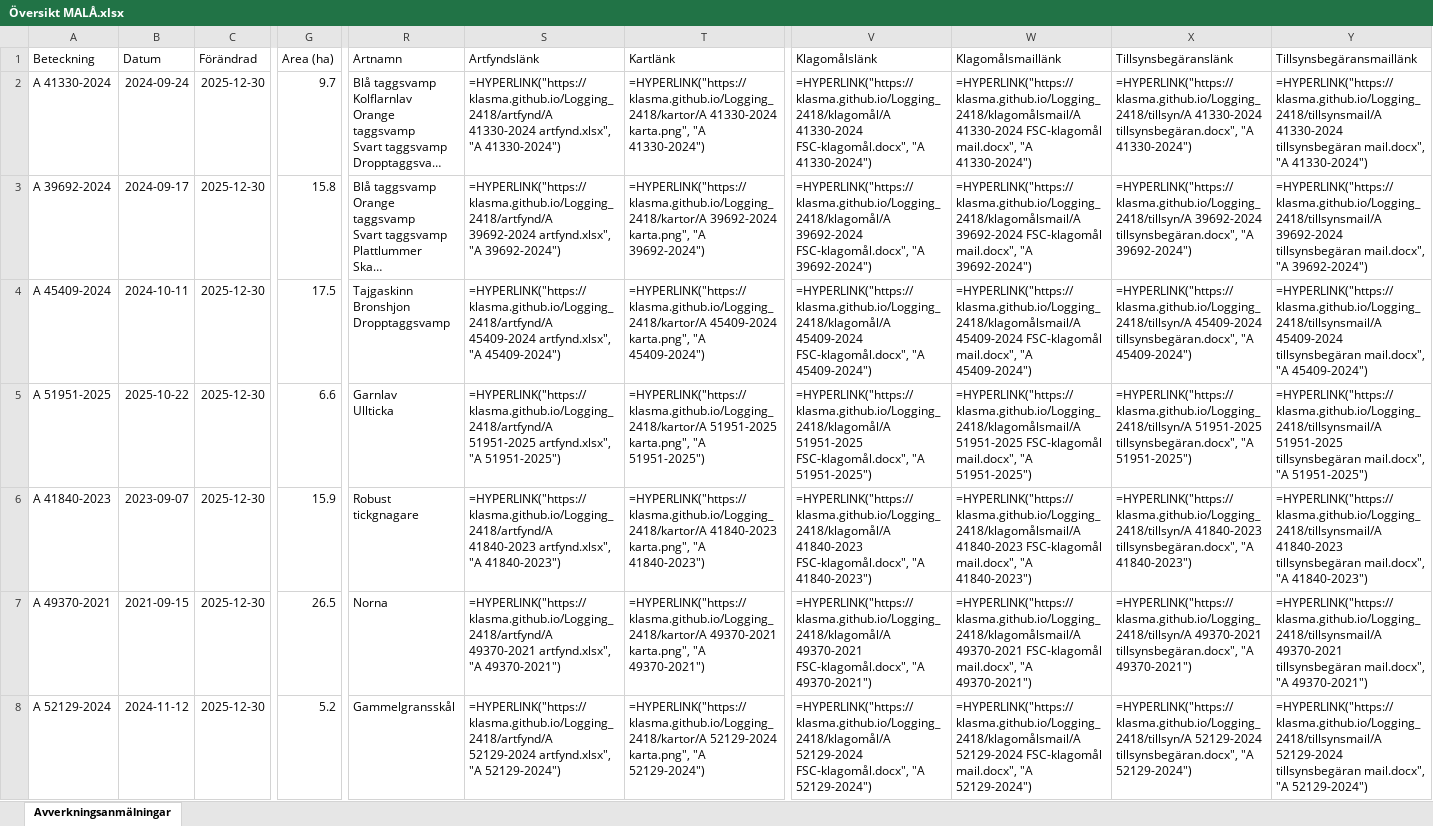
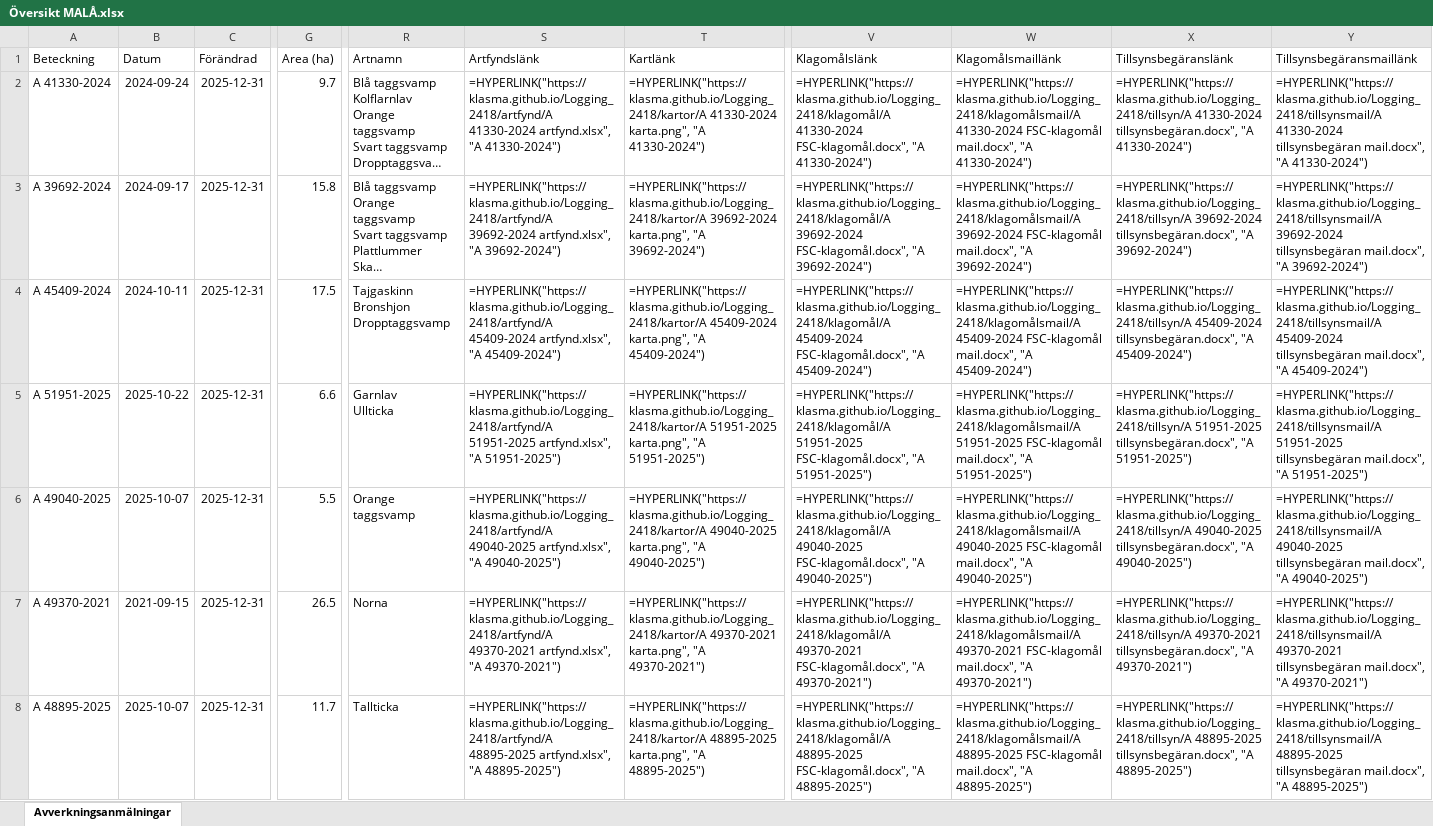
Before and after one commit to klasma/Logging_2418, an Excel workbook: Översikt MALÅ.xlsx, sheet Avverkningsanmälningar, drawn as a sheet; only a part is shown, gaps mark what is left out; long unchanged cells end in …; values as stored, in another font and other column widths than the file's, no borders; formulas without a stored value are shown as written; the diff covers the shown part only; the diff names each change by its address in the sheet, - before the commit and + after, or states it on an @@ line.

```diff
--- a/Översikt MALÅ.xlsx (sheet Avverkningsanmälningar)
+++ b/Översikt MALÅ.xlsx (sheet Avverkningsanmälningar)
-C2:C8 (Förändrad): 2025-12-30
+C2:C8 (Förändrad): 2025-12-31
-A6 (Beteckning): A 41840-2023
+A6 (Beteckning): A 49040-2025
-B6 (Datum): 2023-09-07
+B6 (Datum): 2025-10-07
-G6 (Area (ha)): 15.9
+G6 (Area (ha)): 5.5
-R6 (Artnamn): Robust tickgnagare
+R6 (Artnamn): Orange taggsvamp
-S6 (Artfyndslänk): =HYPERLINK("https://klasma.github.io/Logging_2418/artfynd/A 41840-2023 artfynd.xlsx", "A 41840-2023")
+S6 (Artfyndslänk): =HYPERLINK("https://klasma.github.io/Logging_2418/artfynd/A 49040-2025 artfynd.xlsx", "A 49040-2025")
-T6 (Kartlänk): =HYPERLINK("https://klasma.github.io/Logging_2418/kartor/A 41840-2023 karta.png", "A 41840-2023")
+T6 (Kartlänk): =HYPERLINK("https://klasma.github.io/Logging_2418/kartor/A 49040-2025 karta.png", "A 49040-2025")
-V6 (Klagomålslänk): =HYPERLINK("https://klasma.github.io/Logging_2418/klagomål/A 41840-2023 FSC-klagomål.docx", "A 41840-2023")
+V6 (Klagomålslänk): =HYPERLINK("https://klasma.github.io/Logging_2418/klagomål/A 49040-2025 FSC-klagomål.docx", "A 49040-2025")
-W6 (Klagomålsmaillänk): =HYPERLINK("https://klasma.github.io/Logging_2418/klagomålsmail/A 41840-2023 FSC-klagomål mail.docx", "A 41840-2023")
+W6 (Klagomålsmaillänk): =HYPERLINK("https://klasma.github.io/Logging_2418/klagomålsmail/A 49040-2025 FSC-klagomål mail.docx", "A 49040-2025")
-X6 (Tillsynsbegäranslänk): =HYPERLINK("https://klasma.github.io/Logging_2418/tillsyn/A 41840-2023 tillsynsbegäran.docx", "A 41840-2023")
+X6 (Tillsynsbegäranslänk): =HYPERLINK("https://klasma.github.io/Logging_2418/tillsyn/A 49040-2025 tillsynsbegäran.docx", "A 49040-2025")
-Y6 (Tillsynsbegäransmaillänk): =HYPERLINK("https://klasma.github.io/Logging_2418/tillsynsmail/A 41840-2023 tillsynsbegäran mail.docx", "A 41840-2023")
+Y6 (Tillsynsbegäransmaillänk): =HYPERLINK("https://klasma.github.io/Logging_2418/tillsynsmail/A 49040-2025 tillsynsbegäran mail.docx", "A 49040-2025")
-A8 (Beteckning): A 52129-2024
+A8 (Beteckning): A 48895-2025
-B8 (Datum): 2024-11-12
+B8 (Datum): 2025-10-07
-G8 (Area (ha)): 5.2
+G8 (Area (ha)): 11.7
-R8 (Artnamn): Gammelgransskål
+R8 (Artnamn): Tallticka
-S8 (Artfyndslänk): =HYPERLINK("https://klasma.github.io/Logging_2418/artfynd/A 52129-2024 artfynd.xlsx", "A 52129-2024")
+S8 (Artfyndslänk): =HYPERLINK("https://klasma.github.io/Logging_2418/artfynd/A 48895-2025 artfynd.xlsx", "A 48895-2025")
-T8 (Kartlänk): =HYPERLINK("https://klasma.github.io/Logging_2418/kartor/A 52129-2024 karta.png", "A 52129-2024")
+T8 (Kartlänk): =HYPERLINK("https://klasma.github.io/Logging_2418/kartor/A 48895-2025 karta.png", "A 48895-2025")
-V8 (Klagomålslänk): =HYPERLINK("https://klasma.github.io/Logging_2418/klagomål/A 52129-2024 FSC-klagomål.docx", "A 52129-2024")
+V8 (Klagomålslänk): =HYPERLINK("https://klasma.github.io/Logging_2418/klagomål/A 48895-2025 FSC-klagomål.docx", "A 48895-2025")
-W8 (Klagomålsmaillänk): =HYPERLINK("https://klasma.github.io/Logging_2418/klagomålsmail/A 52129-2024 FSC-klagomål mail.docx", "A 52129-2024")
+W8 (Klagomålsmaillänk): =HYPERLINK("https://klasma.github.io/Logging_2418/klagomålsmail/A 48895-2025 FSC-klagomål mail.docx", "A 48895-2025")
-X8 (Tillsynsbegäranslänk): =HYPERLINK("https://klasma.github.io/Logging_2418/tillsyn/A 52129-2024 tillsynsbegäran.docx", "A 52129-2024")
+X8 (Tillsynsbegäranslänk): =HYPERLINK("https://klasma.github.io/Logging_2418/tillsyn/A 48895-2025 tillsynsbegäran.docx", "A 48895-2025")
-Y8 (Tillsynsbegäransmaillänk): =HYPERLINK("https://klasma.github.io/Logging_2418/tillsynsmail/A 52129-2024 tillsynsbegäran mail.docx", "A 52129-2024")
+Y8 (Tillsynsbegäransmaillänk): =HYPERLINK("https://klasma.github.io/Logging_2418/tillsynsmail/A 48895-2025 tillsynsbegäran mail.docx", "A 48895-2025")
```
Also changed, not shown: 1754 edited cells elsewhere in this sheet, artfynd/A 39692-2024 artfynd.xlsx, artfynd/A 41840-2023 artfynd.xlsx, 54 other files.
